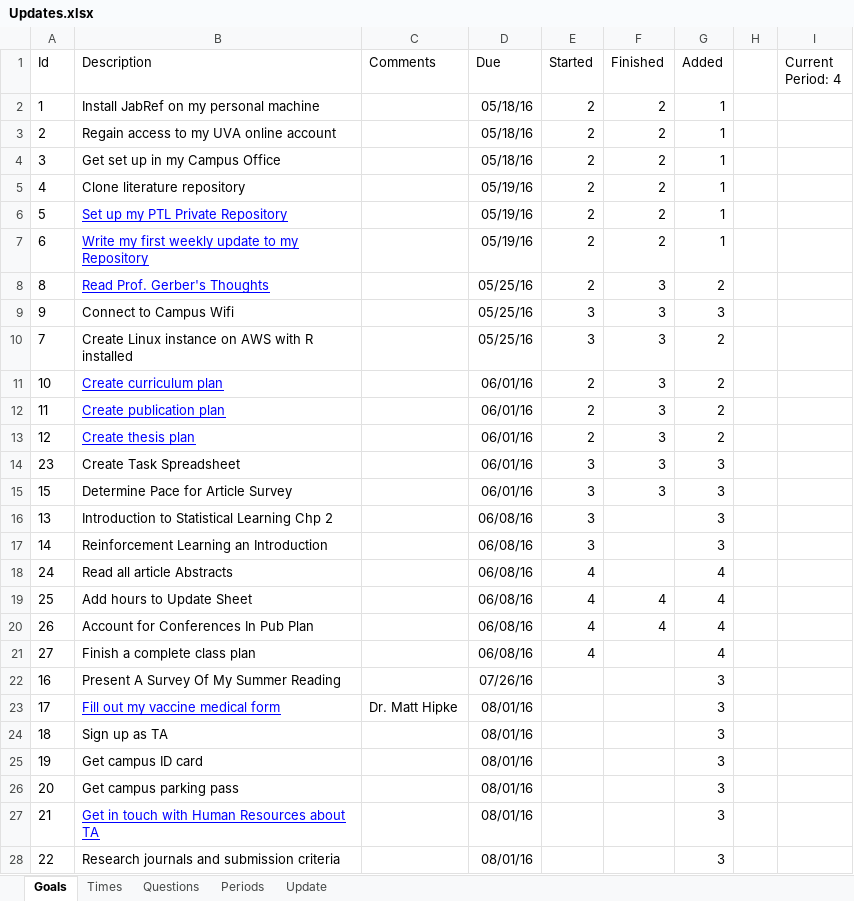
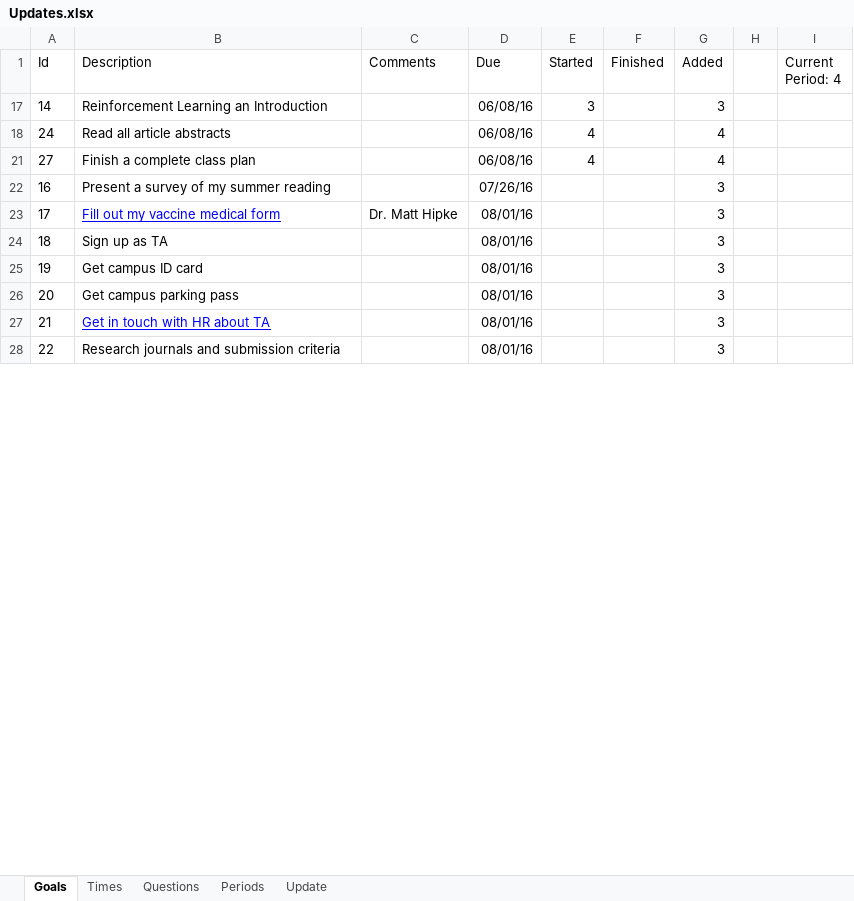
Before and after one commit to mrucker/uva-archive, an Excel workbook: updates/Updates.xlsx, sheet Goals, drawn as a sheet; only a part is shown; values as stored, in another font and other column widths than the file's, no borders; table styles not drawn; removed rows and columns are numbered as before the commit, all else as after; the diff covers the shown part only; the diff names each change by its address in the sheet, - before the commit and + after, or states it on an @@ line.

Commit message:
small cleanups

```diff
--- a/updates/Updates.xlsx (sheet Goals)
+++ b/updates/Updates.xlsx (sheet Goals)
@@ row 2 hidden: 1 | Install JabRef on my personal machine |  | 05/18/16 | 2 | 2 | 1 @@
@@ row 3 hidden: 2 | Regain access to my UVA online account |  | 05/18/16 | 2 | 2 | 1 @@
-row 4: 3 | Get set up in my Campus Office |  | 05/18/16 | 2 | 2 | 1
@@ row 5 hidden: 4 | Clone literature repository |  | 05/19/16 | 2 | 2 | 1 @@
-row 6: 5 | Set up my PTL Private Repository |  | 05/19/16 | 2 | 2 | 1
-row 7: 6 | Write my first weekly update to my Repository |  | 05/19/16 | 2 | 2 | 1
-row 8: 8 | Read Prof. Gerber's Thoughts |  | 05/25/16 | 2 | 3 | 2
-row 9: 9 | Connect to Campus Wifi |  | 05/25/16 | 3 | 3 | 3
@@ row 10 hidden: 7 | Create Linux instance on AWS with R installed |  | 05/25/16 | 3 | 3 | 2 @@
@@ row 11 hidden: 10 | Create curriculum plan |  | 06/01/16 | 2 | 3 | 2 @@
@@ row 12 hidden: 11 | Create publication plan |  | 06/01/16 | 2 | 3 | 2 @@
@@ row 13 hidden: 12 | Create thesis plan |  | 06/01/16 | 2 | 3 | 2 @@
-row 14: 23 | Create Task Spreadsheet |  | 06/01/16 | 3 | 3 | 3
-row 15: 15 | Determine Pace for Article Survey |  | 06/01/16 | 3 | 3 | 3
-row 16: 13 | Introduction to Statistical Learning Chp 2 |  | 06/08/16 | 3 |  | 3
-B18 (Description): Read all article Abstracts
+B18 (Description): Read all article abstracts
-row 19: 25 | Add hours to Update Sheet |  | 06/08/16 | 4 | 4 | 4
-row 20: 26 | Account for Conferences In Pub Plan |  | 06/08/16 | 4 | 4 | 4
-B22 (Description): Present A Survey Of My Summer Reading
+B22 (Description): Present a survey of my summer reading
-B27 (Description): Get in touch with Human Resources about TA
+B27 (Description): Get in touch with HR about TA
```
Also changed, not shown: 1 added row and 1 removed row elsewhere in this sheet, sheet Times, sheet Periods, sheet Update, hidden cells.
